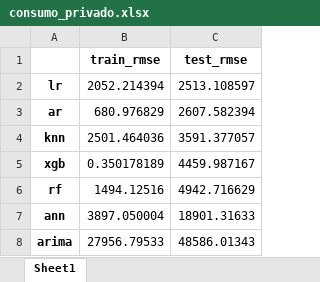
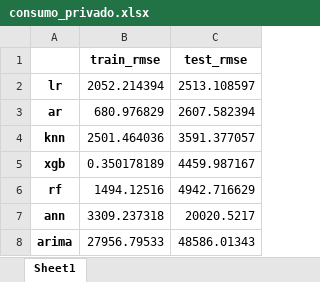
Before and after one commit to roolzpolo/papd-proyecto-final, an Excel workbook: data/output/tables/consumo_privado.xlsx, sheet Sheet1, drawn as a sheet; values as stored, in another font and other column widths than the file's, no borders; the diff names each change by its address in the sheet, - before the commit and + after, or states it on an @@ line.

```diff
--- a/data/output/tables/consumo_privado.xlsx (sheet Sheet1)
+++ b/data/output/tables/consumo_privado.xlsx (sheet Sheet1)
-B7 (train_rmse): 3897.050004
+B7 (train_rmse): 3309.237318
-C7 (test_rmse): 18901.31633
+C7 (test_rmse): 20020.5217
```
Also changed, not shown: data/output/datasets/consumo_privado_dataset.xlsx, data/output/datasets/gasto_publico_dataset.xlsx, 33 other files.
